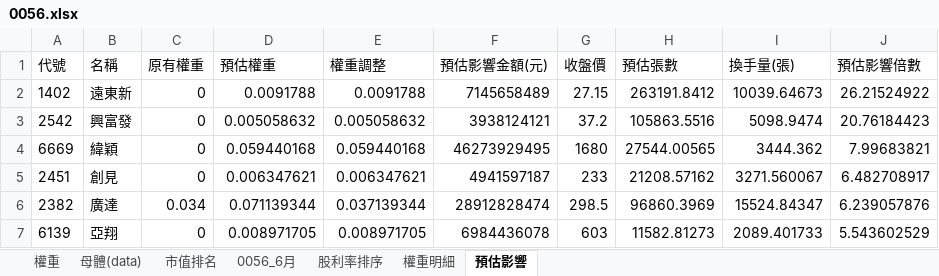
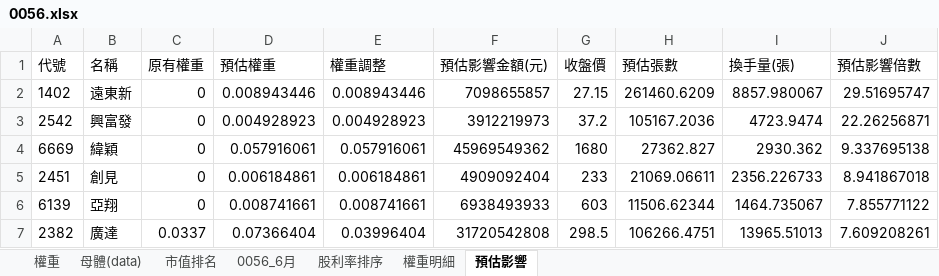
Before and after one commit to Jagon7/jagon-space-station, an Excel workbook: data/rebalance/pred/0056.xlsx, sheet 預估影響, drawn as a sheet; only a part is shown; values as stored, in another font and other column widths than the file's, no borders; removed rows and columns are numbered as before the commit, all else as after; the diff covers the shown part only; the diff names each change by its address in the sheet, - before the commit and + after, or states it on an @@ line.

```diff
--- a/data/rebalance/pred/0056.xlsx (sheet 預估影響)
+++ b/data/rebalance/pred/0056.xlsx (sheet 預估影響)
-D2 (預估權重): 0.0091788
+D2 (預估權重): 0.008943446
-E2 (權重調整): 0.0091788
+E2 (權重調整): 0.008943446
-F2 (預估影響金額(元)): 7145658489
+F2 (預估影響金額(元)): 7098655857
-H2 (預估張數): 263191.8412
+H2 (預估張數): 261460.6209
-I2 (換手量(張)): 10039.64673
+I2 (換手量(張)): 8857.980067
-J2 (預估影響倍數): 26.21524922
+J2 (預估影響倍數): 29.51695747
-D3 (預估權重): 0.005058632
+D3 (預估權重): 0.004928923
-E3 (權重調整): 0.005058632
+E3 (權重調整): 0.004928923
-F3 (預估影響金額(元)): 3938124121
+F3 (預估影響金額(元)): 3912219973
-H3 (預估張數): 105863.5516
+H3 (預估張數): 105167.2036
-I3 (換手量(張)): 5098.9474
+I3 (換手量(張)): 4723.9474
-J3 (預估影響倍數): 20.76184423
+J3 (預估影響倍數): 22.26256871
-D4 (預估權重): 0.059440168
+D4 (預估權重): 0.057916061
-E4 (權重調整): 0.059440168
+E4 (權重調整): 0.057916061
-F4 (預估影響金額(元)): 46273929495
+F4 (預估影響金額(元)): 45969549362
-H4 (預估張數): 27544.00565
+H4 (預估張數): 27362.827
-I4 (換手量(張)): 3444.362
+I4 (換手量(張)): 2930.362
-J4 (預估影響倍數): 7.99683821
+J4 (預估影響倍數): 9.337695138
-D5 (預估權重): 0.006347621
+D5 (預估權重): 0.006184861
-E5 (權重調整): 0.006347621
+E5 (權重調整): 0.006184861
-F5 (預估影響金額(元)): 4941597187
+F5 (預估影響金額(元)): 4909092404
-H5 (預估張數): 21208.57162
+H5 (預估張數): 21069.06611
-I5 (換手量(張)): 3271.560067
+I5 (換手量(張)): 2356.226733
-J5 (預估影響倍數): 6.482708917
+J5 (預估影響倍數): 8.941867018
-row 6: 2382 | 廣達 | 0.034 | 0.071139344 | 0.037139344 | 28912828474 | 298.5 | 96860.3969 | 15524.84347 | 6.239057876
-D6 (預估權重): 0.008971705
+D6 (預估權重): 0.008741661
-E6 (權重調整): 0.008971705
+E6 (權重調整): 0.008741661
-F6 (預估影響金額(元)): 6984436078
+F6 (預估影響金額(元)): 6938493933
-H6 (預估張數): 11582.81273
+H6 (預估張數): 11506.62344
-I6 (換手量(張)): 2089.401733
+I6 (換手量(張)): 1464.735067
-J6 (預估影響倍數): 5.543602529
+J6 (預估影響倍數): 7.855771122
+row 7: 2382 | 廣達 | 0.0337 | 0.07366404 | 0.03996404 | 31720542808 | 298.5 | 106266.4751 | 13965.51013 | 7.609208261
```
Also changed, not shown: 26 added rows, 26 removed rows and 152 edited cells elsewhere in this sheet, sheet 權重, sheet 母體(data), sheet 權重明細, sheet 股利率排序, sheet 0056_6月, data/rebalance/pred/0050.xlsx, data/rebalance/pred/0051.xlsx, 15 other files.
